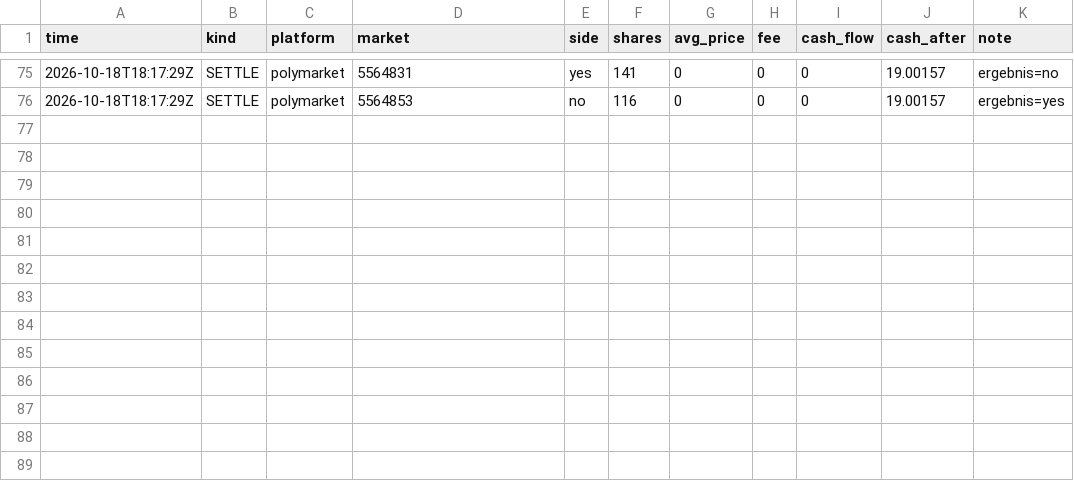
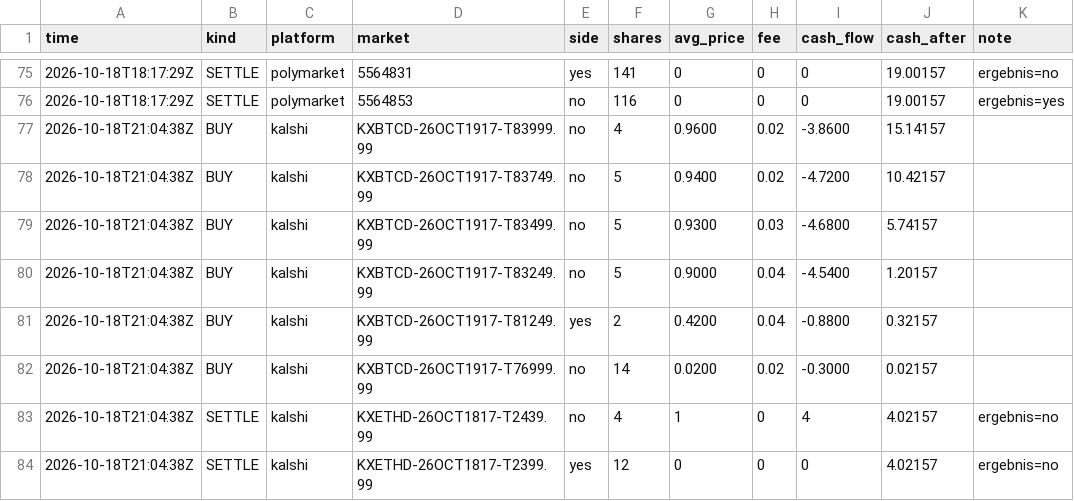
Before and after one commit to rouvenwieland/wahrscheinlichkeits-scanner-public, a CSV file: data/trades_punkt.csv, drawn as a sheet; only a part is shown, gaps mark what is left out; the diff names each change by its address in the sheet, - before the commit and + after, or states it on an @@ line.

```diff
--- a/data/trades_punkt.csv
+++ b/data/trades_punkt.csv
+row 77: 2026-10-18T21:04:38Z | BUY | kalshi | KXBTCD-26OCT1917-T83999.99 | no | 4 | 0.9600 | 0.02 | -3.8600 | 15.14157
+row 78: 2026-10-18T21:04:38Z | BUY | kalshi | KXBTCD-26OCT1917-T83749.99 | no | 5 | 0.9400 | 0.02 | -4.7200 | 10.42157
+row 79: 2026-10-18T21:04:38Z | BUY | kalshi | KXBTCD-26OCT1917-T83499.99 | no | 5 | 0.9300 | 0.03 | -4.6800 | 5.74157
+row 80: 2026-10-18T21:04:38Z | BUY | kalshi | KXBTCD-26OCT1917-T83249.99 | no | 5 | 0.9000 | 0.04 | -4.5400 | 1.20157
+row 81: 2026-10-18T21:04:38Z | BUY | kalshi | KXBTCD-26OCT1917-T81249.99 | yes | 2 | 0.4200 | 0.04 | -0.8800 | 0.32157
+row 82: 2026-10-18T21:04:38Z | BUY | kalshi | KXBTCD-26OCT1917-T76999.99 | no | 14 | 0.0200 | 0.02 | -0.3000 | 0.02157
+row 83: 2026-10-18T21:04:38Z | SETTLE | kalshi | KXETHD-26OCT1817-T2439.99 | no | 4 | 1 | 0 | 4 | 4.02157 | ergebnis=no
+row 84: 2026-10-18T21:04:38Z | SETTLE | kalshi | KXETHD-26OCT1817-T2399.99 | yes | 12 | 0 | 0 | 0 | 4.02157 | ergebnis=no
```
Also changed, not shown: data/berichte/verlauf.csv, data/trades_modell_roh.csv, 5 other files.
